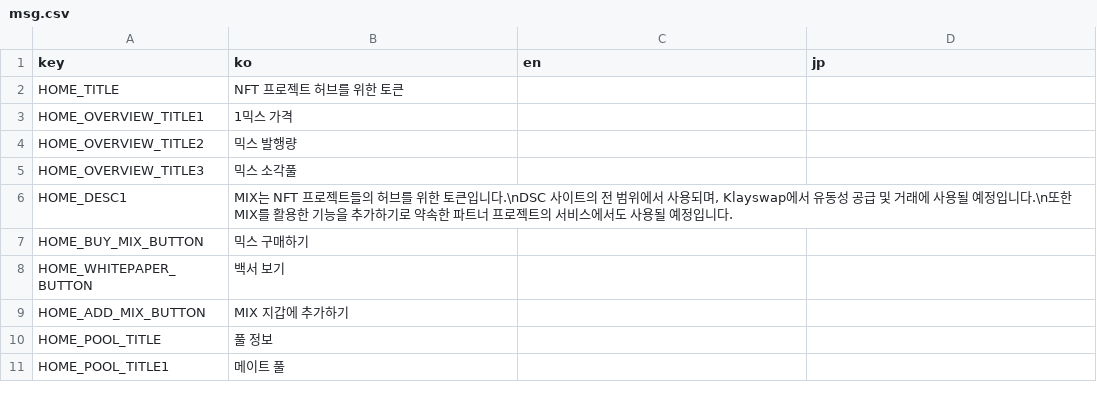
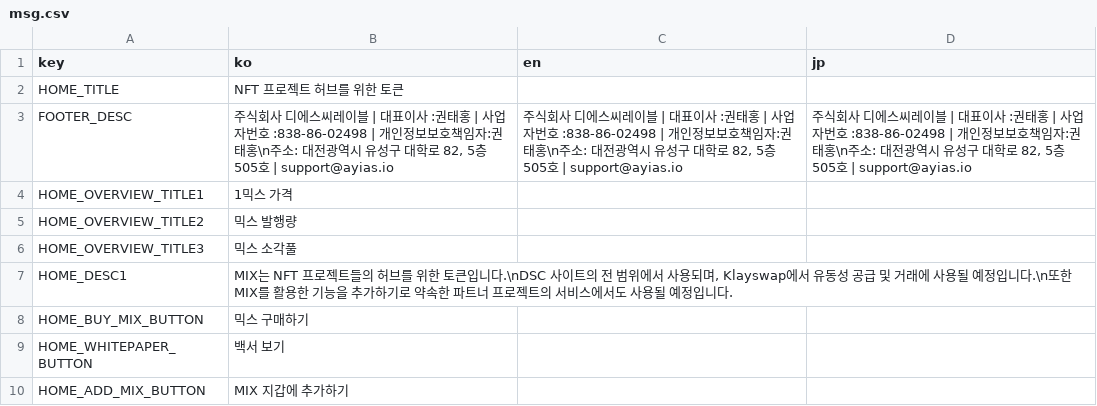
Before and after one commit to dogesoundclub/mix-app, a CSV file: docs/msg.csv, drawn as a sheet; only a part is shown; the shorter side is filled out with more unchanged rows; the diff names each change by its address in the sheet, - before the commit and + after, or states it on an @@ line.

Commit message:
fix: footer

```diff
--- a/docs/msg.csv
+++ b/docs/msg.csv
+row 3: FOOTER_DESC | 주식회사 디에스씨레이블 | 대표이사 :권태홍 | 사업자번호 :838-86-02498 | 개인정보보호책임자:권태홍\n주소: 대전광역시 유성구 대학로 82, 5층 505호 | support@ayias.io | 주식회사 디에스씨레이블 | 대표이사 :권태홍 | 사업자번호 :838-86-02498 | 개인정보보호책임자:권태홍\n주소: 대전광역시 유성구 대학로 82, 5층 505호 | support@ayias.io | 주식회사 디에스씨레이블 | 대표이사 :권태홍 | 사업자번호 :838-86-02498 | 개인정보보호책임자:권태홍\n주소: 대전광역시 유성구 대학로 82, 5층 505호 | support@ayias.io
```
Also changed, not shown: 5 other files.
